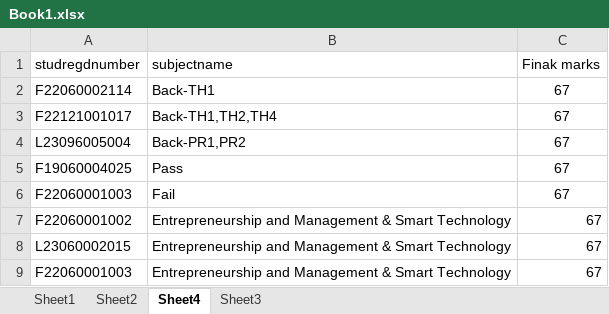
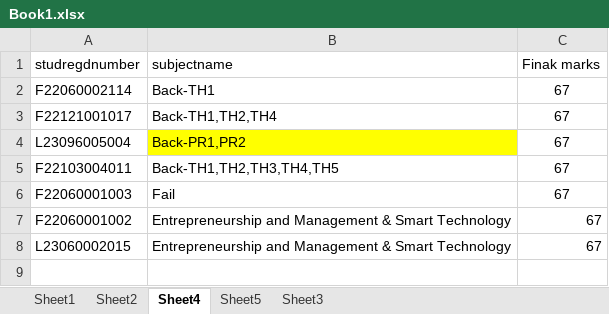
Before and after one commit to segrgokul/KNR_Automation_Coempt, an Excel workbook: target/test-classes/dataSheets/Book1.xlsx, sheet Sheet4, drawn as a sheet; values as stored, in another font and other column widths than the file's, no borders; removed rows and columns are numbered as before the commit, all else as after; the diff names each change by its address in the sheet, - before the commit and + after, or states it on an @@ line.

```diff
--- a/target/test-classes/dataSheets/Book1.xlsx (sheet Sheet4)
+++ b/target/test-classes/dataSheets/Book1.xlsx (sheet Sheet4)
+sheet tab: Sheet5
-B4 fill: none
+B4 fill: #FFFF00
-row 5: F19060004025 | Pass | 67
+row 5: F22103004011 | Back-TH1,TH2,TH3,TH4,TH5 | 67
-row 9: F22060001003 | Entrepreneurship and Management & Smart Technology | 67
```
Also changed, not shown: 19 other files.
